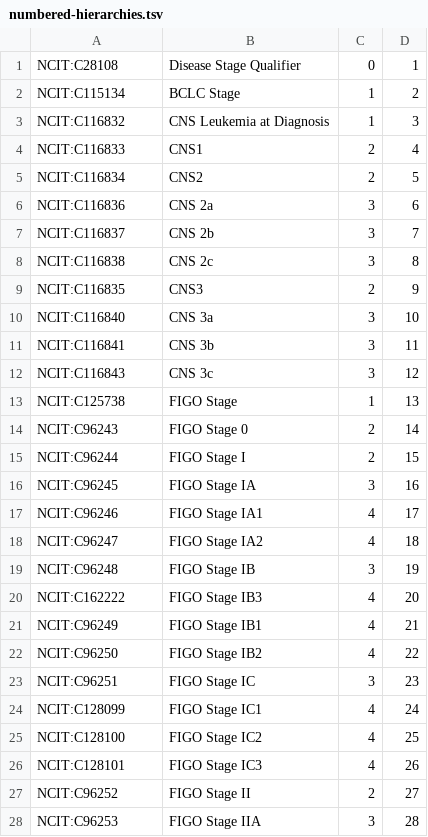
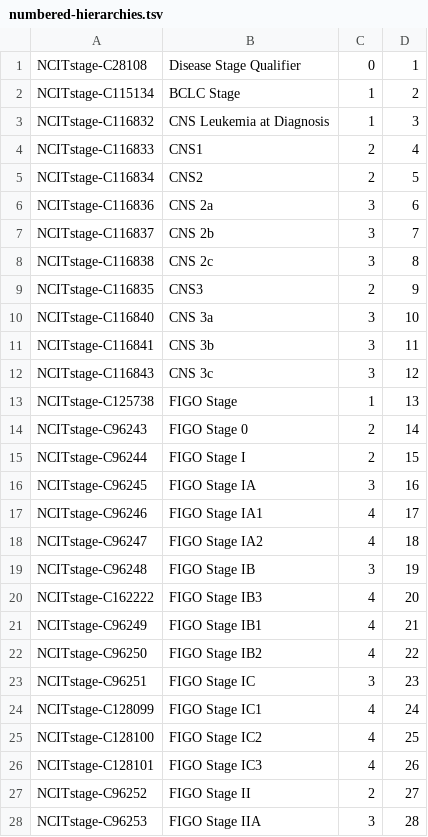
Before and after one commit to progenetix/bycon, a TSV file: byconeer/rsrc/NCITstage/numbered-hierarchies.tsv, drawn as a sheet; only a part is shown; the diff covers the shown part only.

Commit message:
NCITstage

```diff
--- a/byconeer/rsrc/NCITstage/numbered-hierarchies.tsv
+++ b/byconeer/rsrc/NCITstage/numbered-hierarchies.tsv
@@ -1,28 +1,28 @@
-NCIT:C28108	Disease Stage Qualifier	0	1
-NCIT:C115134	BCLC Stage	1	2
-NCIT:C116832	CNS Leukemia at Diagnosis	1	3
-NCIT:C116833	CNS1	2	4
-NCIT:C116834	CNS2	2	5
-NCIT:C116836	CNS 2a	3	6
-NCIT:C116837	CNS 2b	3	7
-NCIT:C116838	CNS 2c	3	8
-NCIT:C116835	CNS3	2	9
-NCIT:C116840	CNS 3a	3	10
-NCIT:C116841	CNS 3b	3	11
-NCIT:C116843	CNS 3c	3	12
-NCIT:C125738	FIGO Stage	1	13
-NCIT:C96243	FIGO Stage 0	2	14
-NCIT:C96244	FIGO Stage I	2	15
-NCIT:C96245	FIGO Stage IA	3	16
-NCIT:C96246	FIGO Stage IA1	4	17
-NCIT:C96247	FIGO Stage IA2	4	18
-NCIT:C96248	FIGO Stage IB	3	19
-NCIT:C162222	FIGO Stage IB3	4	20
-NCIT:C96249	FIGO Stage IB1	4	21
-NCIT:C96250	FIGO Stage IB2	4	22
-NCIT:C96251	FIGO Stage IC	3	23
-NCIT:C128099	FIGO Stage IC1	4	24
-NCIT:C128100	FIGO Stage IC2	4	25
-NCIT:C128101	FIGO Stage IC3	4	26
-NCIT:C96252	FIGO Stage II	2	27
-NCIT:C96253	FIGO Stage IIA	3	28
+NCITstage-C28108	Disease Stage Qualifier	0	1
+NCITstage-C115134	BCLC Stage	1	2
+NCITstage-C116832	CNS Leukemia at Diagnosis	1	3
+NCITstage-C116833	CNS1	2	4
+NCITstage-C116834	CNS2	2	5
+NCITstage-C116836	CNS 2a	3	6
+NCITstage-C116837	CNS 2b	3	7
+NCITstage-C116838	CNS 2c	3	8
+NCITstage-C116835	CNS3	2	9
+NCITstage-C116840	CNS 3a	3	10
+NCITstage-C116841	CNS 3b	3	11
+NCITstage-C116843	CNS 3c	3	12
+NCITstage-C125738	FIGO Stage	1	13
+NCITstage-C96243	FIGO Stage 0	2	14
+NCITstage-C96244	FIGO Stage I	2	15
+NCITstage-C96245	FIGO Stage IA	3	16
+NCITstage-C96246	FIGO Stage IA1	4	17
+NCITstage-C96247	FIGO Stage IA2	4	18
+NCITstage-C96248	FIGO Stage IB	3	19
+NCITstage-C162222	FIGO Stage IB3	4	20
+NCITstage-C96249	FIGO Stage IB1	4	21
+NCITstage-C96250	FIGO Stage IB2	4	22
+NCITstage-C96251	FIGO Stage IC	3	23
+NCITstage-C128099	FIGO Stage IC1	4	24
+NCITstage-C128100	FIGO Stage IC2	4	25
+NCITstage-C128101	FIGO Stage IC3	4	26
+NCITstage-C96252	FIGO Stage II	2	27
+NCITstage-C96253	FIGO Stage IIA	3	28
```
Also changed, not shown: 136 edited cells elsewhere in this file, 4 other files.
